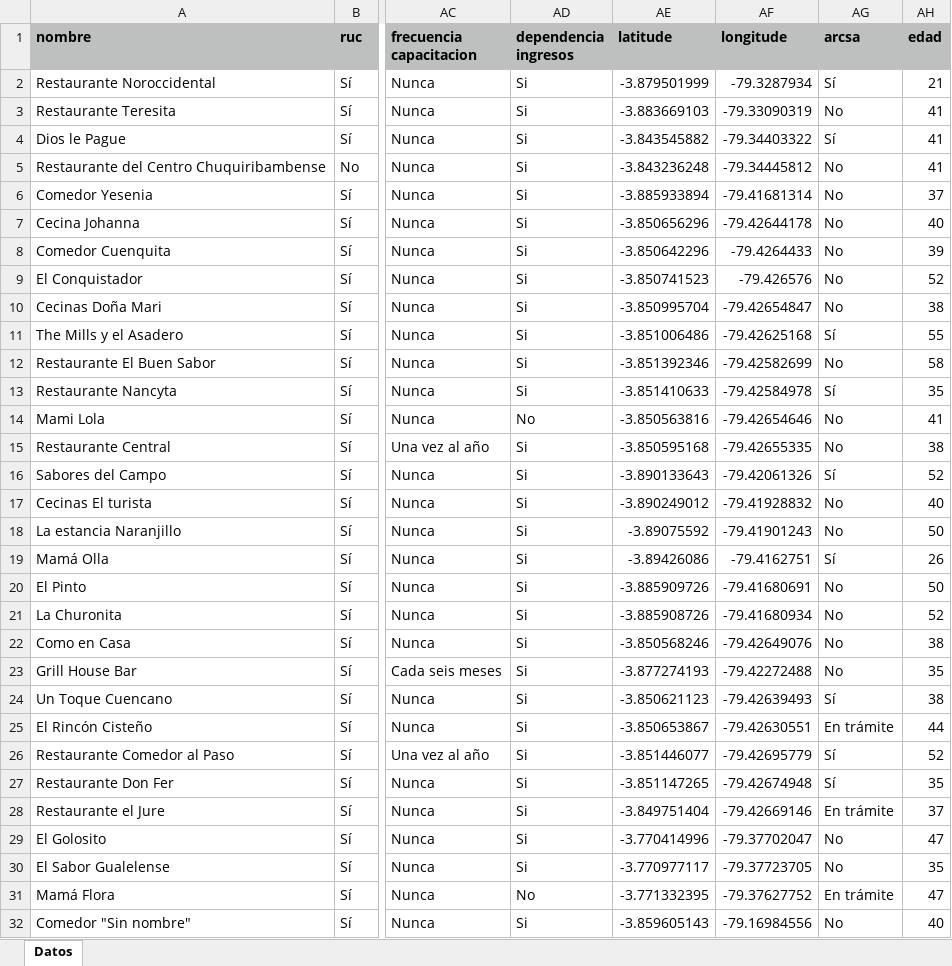
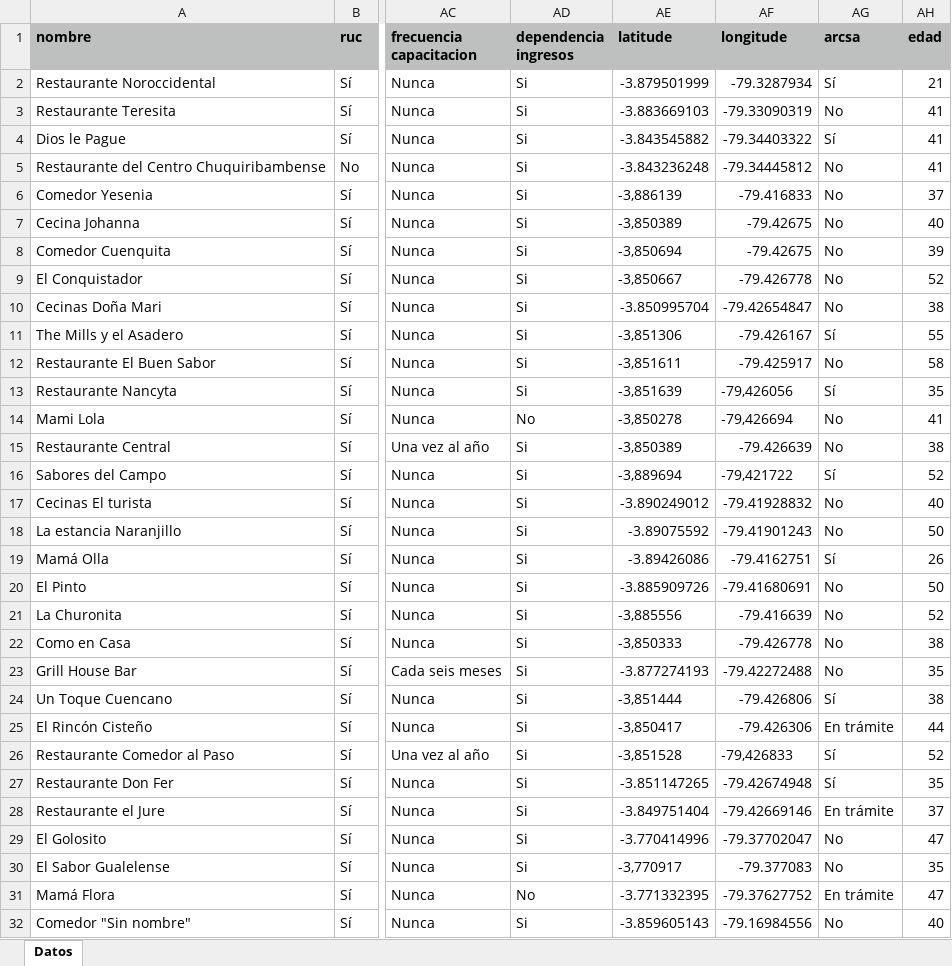
Before and after one commit to marlonsvl/emprendimientos, an Excel workbook: media/csv_uploads/gastronomia_establecimiento1.xlsx, sheet Datos, drawn as a sheet; only a part is shown, gaps mark what is left out; values as stored, in another font and other column widths than the file's, no borders; the diff covers the shown part only; the diff names each change by its address in the sheet, - before the commit and + after, or states it on an @@ line.

Commit message:
informacion

```diff
--- a/media/csv_uploads/gastronomia_establecimiento1.xlsx (sheet Datos)
+++ b/media/csv_uploads/gastronomia_establecimiento1.xlsx (sheet Datos)
-AE6 (latitude): -3.885933894
+AE6 (latitude): -3,886139
-AF6 (longitude): -79.41681314
+AF6 (longitude): -79.416833
-AE7 (latitude): -3.850656296
+AE7 (latitude): -3,850389
-AF7 (longitude): -79.42644178
+AF7 (longitude): -79.42675
-AE8 (latitude): -3.850642296
+AE8 (latitude): -3,850694
-AF8 (longitude): -79.4264433
+AF8 (longitude): -79.42675
-AE9 (latitude): -3.850741523
+AE9 (latitude): -3,850667
-AF9 (longitude): -79.426576
+AF9 (longitude): -79.426778
-AE11 (latitude): -3.851006486
+AE11 (latitude): -3,851306
-AF11 (longitude): -79.42625168
+AF11 (longitude): -79.426167
-AE12 (latitude): -3.851392346
+AE12 (latitude): -3,851611
-AF12 (longitude): -79.42582699
+AF12 (longitude): -79.425917
-AE13 (latitude): -3.851410633
+AE13 (latitude): -3,851639
-AF13 (longitude): -79.42584978
+AF13 (longitude): -79,426056
-AE14 (latitude): -3.850563816
+AE14 (latitude): -3,850278
-AF14 (longitude): -79.42654646
+AF14 (longitude): -79,426694
-AE15 (latitude): -3.850595168
+AE15 (latitude): -3,850389
-AF15 (longitude): -79.42655335
+AF15 (longitude): -79.426639
-AE16 (latitude): -3.890133643
+AE16 (latitude): -3,889694
-AF16 (longitude): -79.42061326
+AF16 (longitude): -79,421722
-AE21 (latitude): -3.885908726
+AE21 (latitude): -3,885556
-AF21 (longitude): -79.41680934
+AF21 (longitude): -79.416639
-AE22 (latitude): -3.850568246
+AE22 (latitude): -3,850333
-AF22 (longitude): -79.42649076
+AF22 (longitude): -79.426778
-AE24 (latitude): -3.850621123
+AE24 (latitude): -3,851444
-AF24 (longitude): -79.42639493
+AF24 (longitude): -79.426806
-AE25 (latitude): -3.850653867
+AE25 (latitude): -3,850417
-AF25 (longitude): -79.42630551
+AF25 (longitude): -79.426306
-AE26 (latitude): -3.851446077
+AE26 (latitude): -3,851528
-AF26 (longitude): -79.42695779
+AF26 (longitude): -79,426833
-AE30 (latitude): -3.770977117
+AE30 (latitude): -3,770917
-AF30 (longitude): -79.37723705
+AF30 (longitude): -79.377083
```
Also changed, not shown: 7 edited cells elsewhere in this sheet.
